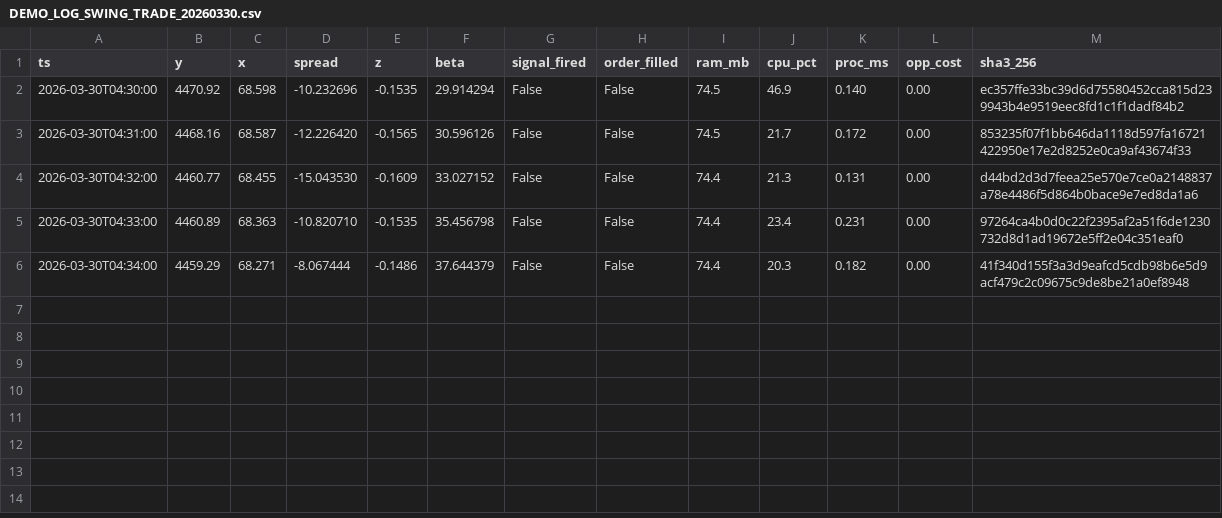
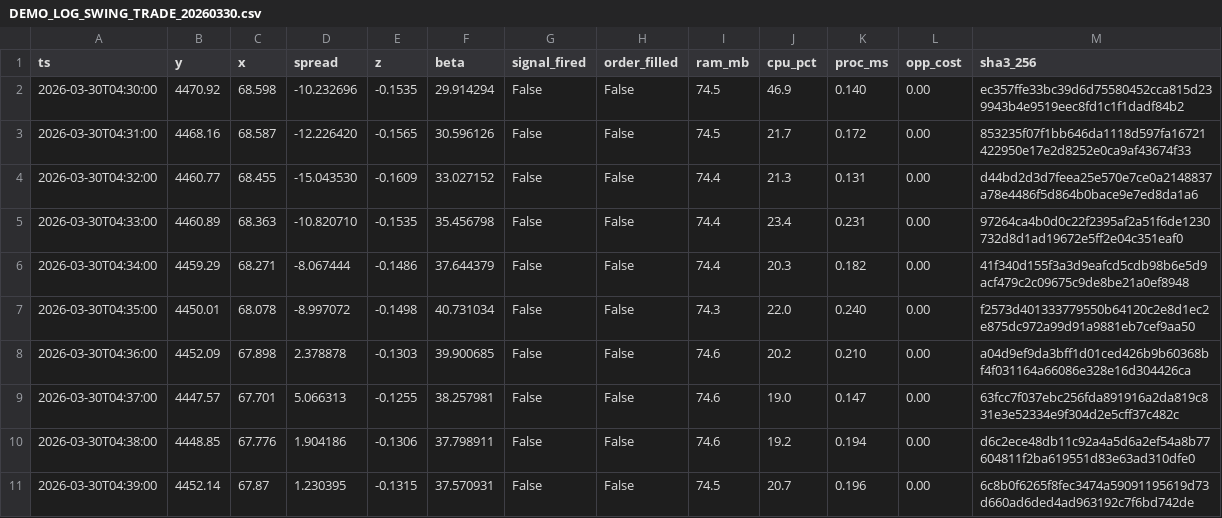
Before and after one commit to simonnmarket/OMEGA_OS_Kernel, a CSV file: Auditoria PARR-F/omega_core_validation/evidencia_demo_20260330/DEMO_LOG_SWING_TRADE_20260330.csv, drawn as a sheet.

Commit message:
docs(demo): Conclusão de Smoke Test Ciclo 1 (10/10 bars). Registro auditável finalizado.

```diff
--- a/Auditoria PARR-F/omega_core_validation/evidencia_demo_20260330/DEMO_LOG_SWING_TRADE_20260330.csv
+++ b/Auditoria PARR-F/omega_core_validation/evidencia_demo_20260330/DEMO_LOG_SWING_TRADE_20260330.csv
@@ -6 +6,6 @@ ts,y,x,spread,z,beta,signal_fired,order_filled,ram_mb,cpu_pct,proc_ms,opp_cost,s
 2026-03-30T04:34:00,4459.29,68.271,-8.067444,-0.1486,37.644379,False,False,74.4,20.3,0.182,0.00,41f340d155f3a3d9eafcd5cdb98b6e5d9acf479c2c09675c9de8be21a0ef8948
+2026-03-30T04:35:00,4450.01,68.078,-8.997072,-0.1498,40.731034,False,False,74.3,22.0,0.240,0.00,f2573d401333779550b64120c2e8d1ec2e875dc972a99d91a9881eb7cef9aa50
+2026-03-30T04:36:00,4452.09,67.898,2.378878,-0.1303,39.900685,False,False,74.6,20.2,0.210,0.00,a04d9ef9da3bff1d01ced426b9b60368bf4f031164a66086e328e16d304426ca
+2026-03-30T04:37:00,4447.57,67.701,5.066313,-0.1255,38.257981,False,False,74.6,19.0,0.147,0.00,63fcc7f037ebc256fda891916a2da819c831e3e52334e9f304d2e5cff37c482c
+2026-03-30T04:38:00,4448.85,67.776,1.904186,-0.1306,37.798911,False,False,74.6,19.2,0.194,0.00,d6c2ece48db11c92a4a5d6a2ef54a8b77604811f2ba619551d83e63ad310dfe0
+2026-03-30T04:39:00,4452.14,67.87,1.230395,-0.1315,37.570931,False,False,74.5,20.7,0.196,0.00,6c8b0f6265f8fec3474a59091195619d73d660ad6ded4ad963192c7f6bd742de
```
